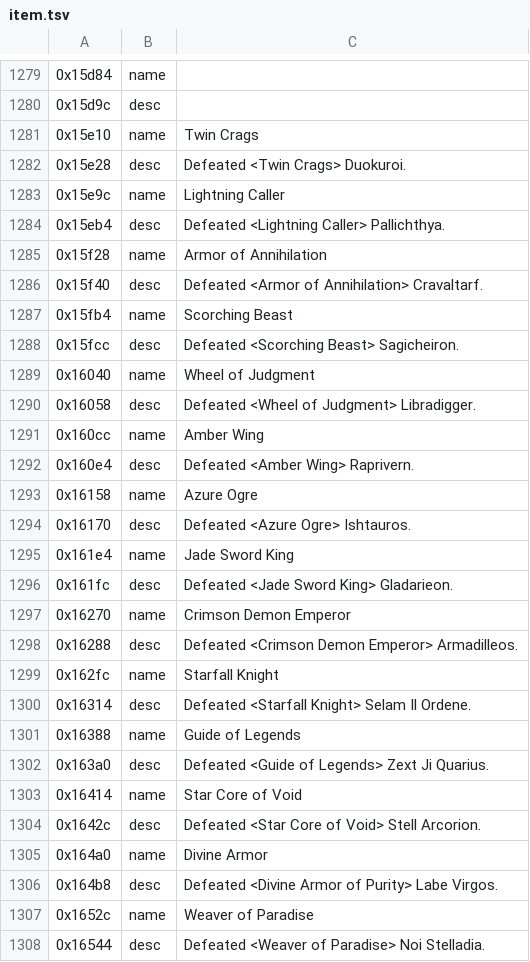
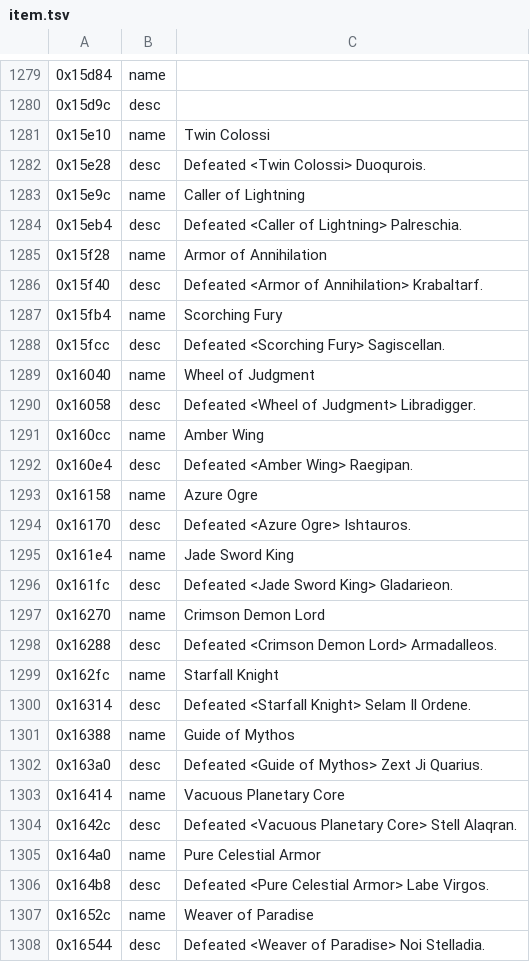
Before and after one commit to dackst/nayuta, a TSV file: text/input/item.tsv, drawn as a sheet; only a part is shown, gaps mark what is left out.

```diff
--- a/text/input/item.tsv
+++ b/text/input/item.tsv
@@ -1280,10 +1280,10 @@
 0x15d9c	desc	
-0x15e10	name	Twin Crags
-0x15e28	desc	Defeated <Twin Crags> Duokuroi.
-0x15e9c	name	Lightning Caller
-0x15eb4	desc	Defeated <Lightning Caller> Pallichthya.
+0x15e10	name	Twin Colossi
+0x15e28	desc	Defeated <Twin Colossi> Duoqurois.
+0x15e9c	name	Caller of Lightning
+0x15eb4	desc	Defeated <Caller of Lightning> Palreschia.
 0x15f28	name	Armor of Annihilation
-0x15f40	desc	Defeated <Armor of Annihilation> Cravaltarf.
-0x15fb4	name	Scorching Beast
-0x15fcc	desc	Defeated <Scorching Beast> Sagicheiron.
+0x15f40	desc	Defeated <Armor of Annihilation> Krabaltarf.
+0x15fb4	name	Scorching Fury
+0x15fcc	desc	Defeated <Scorching Fury> Sagiscellan.
 0x16040	name	Wheel of Judgment
@@ -1291,3 +1291,3 @@
 0x160cc	name	Amber Wing
-0x160e4	desc	Defeated <Amber Wing> Raprivern.
+0x160e4	desc	Defeated <Amber Wing> Raegipan.
 0x16158	name	Azure Ogre
@@ -1296,12 +1296,12 @@
 0x161fc	desc	Defeated <Jade Sword King> Gladarieon.
-0x16270	name	Crimson Demon Emperor
-0x16288	desc	Defeated <Crimson Demon Emperor> Armadilleos.
+0x16270	name	Crimson Demon Lord
+0x16288	desc	Defeated <Crimson Demon Lord> Armadalleos.
 0x162fc	name	Starfall Knight
 0x16314	desc	Defeated <Starfall Knight> Selam Il Ordene.
-0x16388	name	Guide of Legends
-0x163a0	desc	Defeated <Guide of Legends> Zext Ji Quarius.
-0x16414	name	Star Core of Void
-0x1642c	desc	Defeated <Star Core of Void> Stell Arcorion.
-0x164a0	name	Divine Armor
-0x164b8	desc	Defeated <Divine Armor of Purity> Labe Virgos.
+0x16388	name	Guide of Mythos
+0x163a0	desc	Defeated <Guide of Mythos> Zext Ji Quarius.
+0x16414	name	Vacuous Planetary Core
+0x1642c	desc	Defeated <Vacuous Planetary Core> Stell Alaqran.
+0x164a0	name	Pure Celestial Armor
+0x164b8	desc	Defeated <Pure Celestial Armor> Labe Virgos.
 0x1652c	name	Weaver of Paradise
```
Also changed, not shown: text/input/monslib.tsv, 1 other file.
